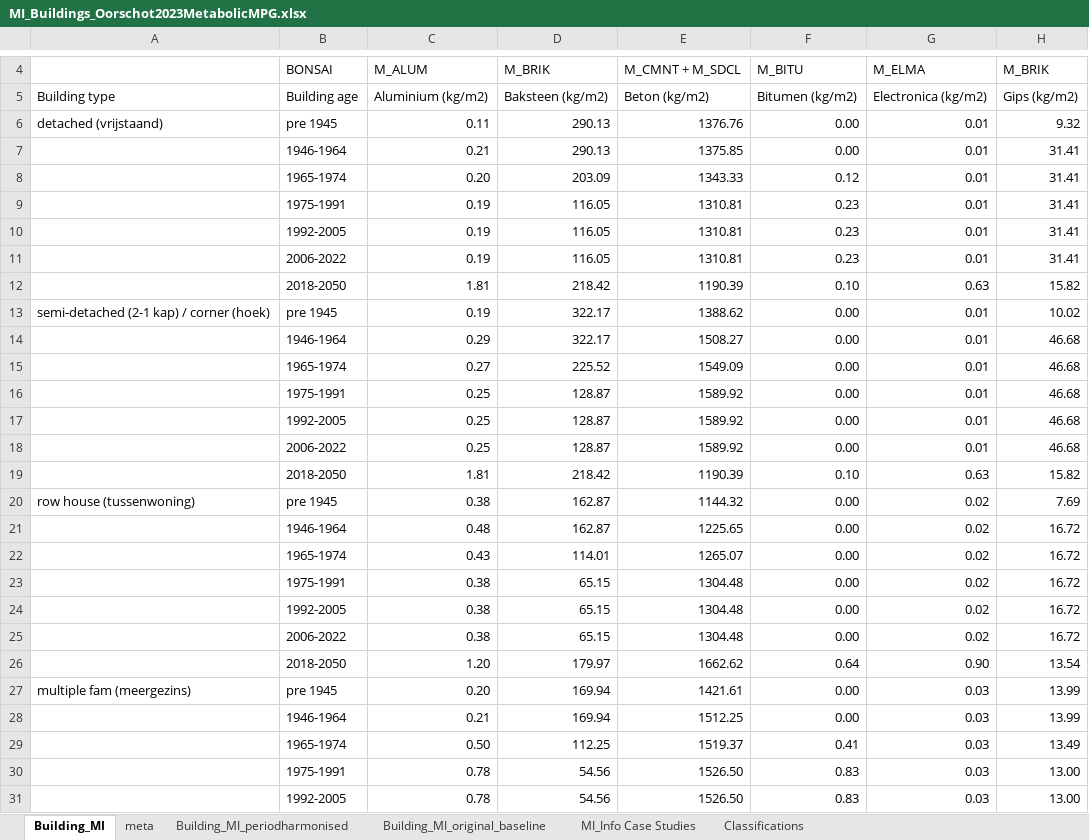
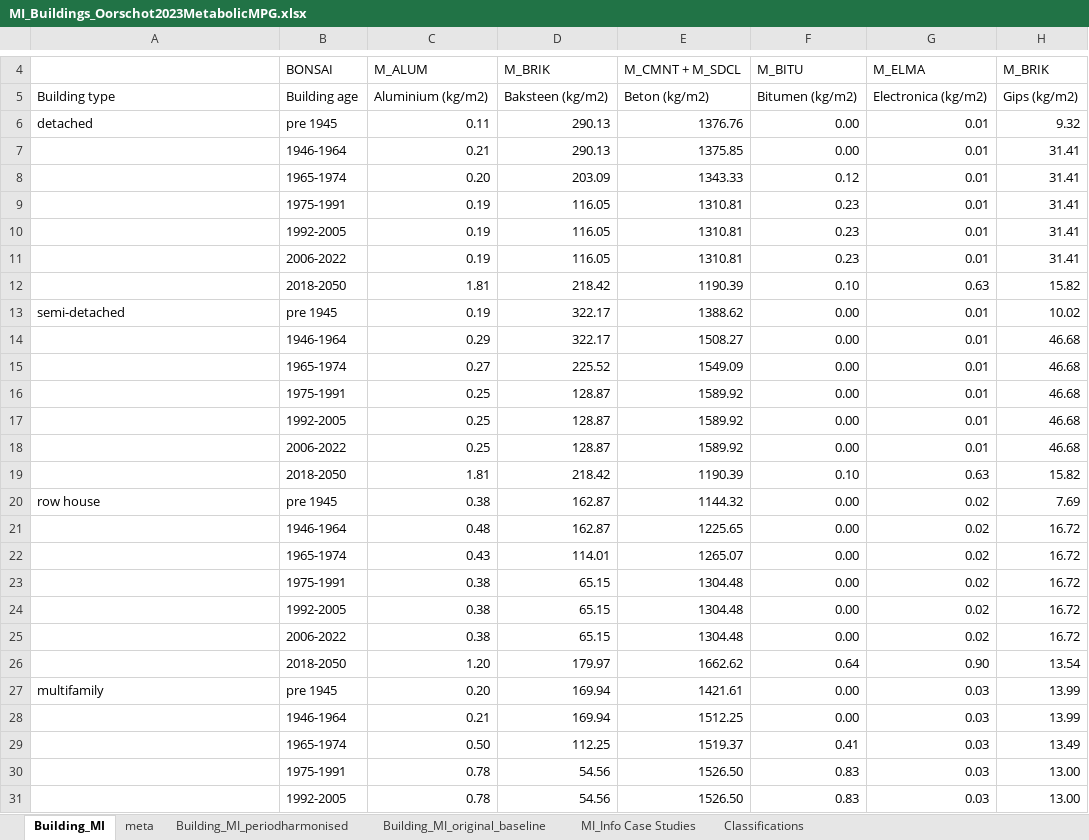
Before and after one commit to MiraVos/housing-footprints, an Excel workbook: data_input/MI_Buildings_Oorschot2023MetabolicMPG.xlsx, sheet Building_MI, drawn as a sheet; only a part is shown, gaps mark what is left out; values as stored, in another font and other column widths than the file's, no borders; charts and pictures and conditional formats not drawn; the diff names each change by its address in the sheet, - before the commit and + after, or states it on an @@ line.

Commit message:
amendment to the building type rename

```diff
--- a/data_input/MI_Buildings_Oorschot2023MetabolicMPG.xlsx (sheet Building_MI)
+++ b/data_input/MI_Buildings_Oorschot2023MetabolicMPG.xlsx (sheet Building_MI)
-A6: detached (vrijstaand)
+A6: detached
-A13: semi-detached (2-1 kap) / corner (hoek)
+A13: semi-detached
-A20: row house (tussenwoning)
+A20: row house
-A27: multiple fam (meergezins)
+A27: multifamily
```
Also changed, not shown: charts or pictures, data_input/MI_Buildings_Oorschot2023.xlsx, 13 other files.
